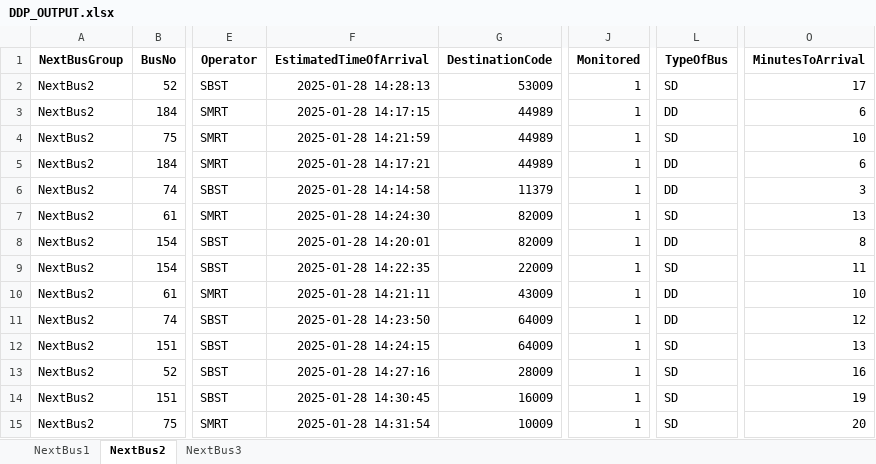
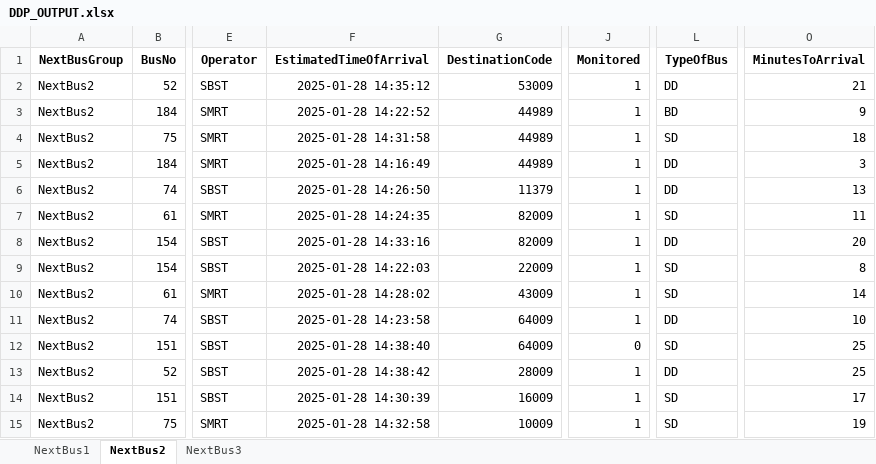
Before and after one commit to sophie-aje/test-ddp-1, an Excel workbook: path/in/repo/DDP_OUTPUT.xlsx, sheet NextBus2, drawn as a sheet; only a part is shown, gaps mark what is left out; values as stored, in another font and other column widths than the file's, no borders; the diff names each change by its address in the sheet, - before the commit and + after, or states it on an @@ line.

```diff
--- a/path/in/repo/DDP_OUTPUT.xlsx (sheet NextBus2)
+++ b/path/in/repo/DDP_OUTPUT.xlsx (sheet NextBus2)
-F2 (EstimatedTimeOfArrival): 2025-01-28 14:28:13
+F2 (EstimatedTimeOfArrival): 2025-01-28 14:35:12
-L2 (TypeOfBus): SD
+L2 (TypeOfBus): DD
-O2 (MinutesToArrival): 17
+O2 (MinutesToArrival): 21
-F3 (EstimatedTimeOfArrival): 2025-01-28 14:17:15
+F3 (EstimatedTimeOfArrival): 2025-01-28 14:22:52
-L3 (TypeOfBus): DD
+L3 (TypeOfBus): BD
-O3 (MinutesToArrival): 6
+O3 (MinutesToArrival): 9
-F4 (EstimatedTimeOfArrival): 2025-01-28 14:21:59
+F4 (EstimatedTimeOfArrival): 2025-01-28 14:31:58
-O4 (MinutesToArrival): 10
+O4 (MinutesToArrival): 18
-F5 (EstimatedTimeOfArrival): 2025-01-28 14:17:21
+F5 (EstimatedTimeOfArrival): 2025-01-28 14:16:49
-O5 (MinutesToArrival): 6
+O5 (MinutesToArrival): 3
-F6 (EstimatedTimeOfArrival): 2025-01-28 14:14:58
+F6 (EstimatedTimeOfArrival): 2025-01-28 14:26:50
-O6 (MinutesToArrival): 3
+O6 (MinutesToArrival): 13
-F7 (EstimatedTimeOfArrival): 2025-01-28 14:24:30
+F7 (EstimatedTimeOfArrival): 2025-01-28 14:24:35
-O7 (MinutesToArrival): 13
+O7 (MinutesToArrival): 11
-F8 (EstimatedTimeOfArrival): 2025-01-28 14:20:01
+F8 (EstimatedTimeOfArrival): 2025-01-28 14:33:16
-O8 (MinutesToArrival): 8
+O8 (MinutesToArrival): 20
-F9 (EstimatedTimeOfArrival): 2025-01-28 14:22:35
+F9 (EstimatedTimeOfArrival): 2025-01-28 14:22:03
-O9 (MinutesToArrival): 11
+O9 (MinutesToArrival): 8
-F10 (EstimatedTimeOfArrival): 2025-01-28 14:21:11
+F10 (EstimatedTimeOfArrival): 2025-01-28 14:28:02
-L10 (TypeOfBus): DD
+L10 (TypeOfBus): SD
-O10 (MinutesToArrival): 10
+O10 (MinutesToArrival): 14
-F11 (EstimatedTimeOfArrival): 2025-01-28 14:23:50
+F11 (EstimatedTimeOfArrival): 2025-01-28 14:23:58
-O11 (MinutesToArrival): 12
+O11 (MinutesToArrival): 10
-F12 (EstimatedTimeOfArrival): 2025-01-28 14:24:15
+F12 (EstimatedTimeOfArrival): 2025-01-28 14:38:40
-J12 (Monitored): 1
+J12 (Monitored): 0
-O12 (MinutesToArrival): 13
+O12 (MinutesToArrival): 25
-F13 (EstimatedTimeOfArrival): 2025-01-28 14:27:16
+F13 (EstimatedTimeOfArrival): 2025-01-28 14:38:42
-L13 (TypeOfBus): SD
+L13 (TypeOfBus): DD
-O13 (MinutesToArrival): 16
+O13 (MinutesToArrival): 25
-F14 (EstimatedTimeOfArrival): 2025-01-28 14:30:45
+F14 (EstimatedTimeOfArrival): 2025-01-28 14:30:39
-O14 (MinutesToArrival): 19
+O14 (MinutesToArrival): 17
-F15 (EstimatedTimeOfArrival): 2025-01-28 14:31:54
+F15 (EstimatedTimeOfArrival): 2025-01-28 14:32:58
-O15 (MinutesToArrival): 20
+O15 (MinutesToArrival): 19
```
Also changed, not shown: sheet NextBus3, sheet NextBus1.
